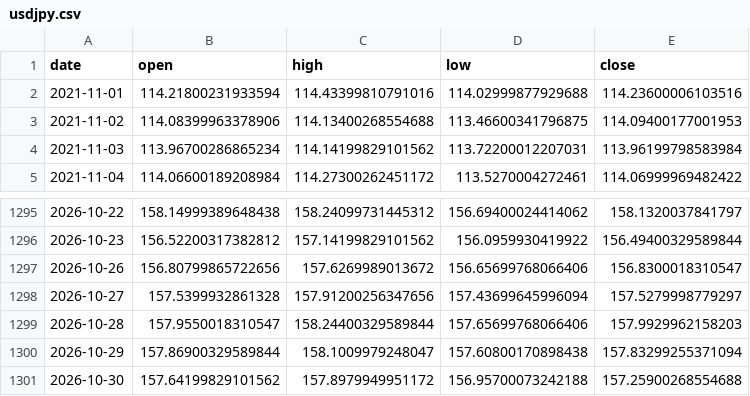
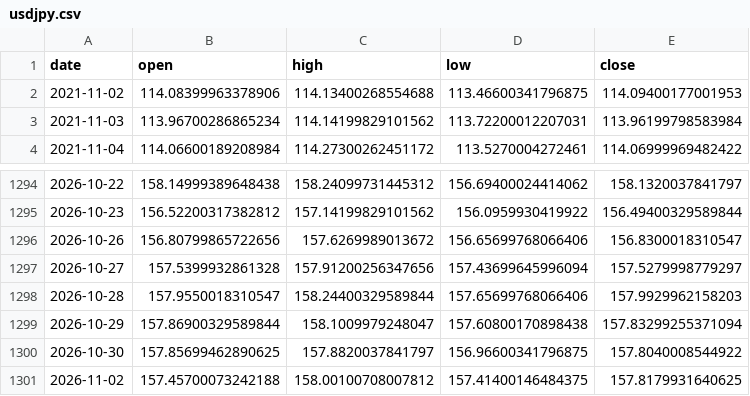
Before and after one commit to yuyu-toto/fx-trend-analysis, a CSV file: data/usdjpy.csv, drawn as a sheet; only a part is shown, gaps mark what is left out.

```diff
--- a/data/usdjpy.csv
+++ b/data/usdjpy.csv
@@ -1,3 +1,2 @@
 date,open,high,low,close
-2021-11-01,114.21800231933594,114.43399810791016,114.02999877929688,114.23600006103516
 2021-11-02,114.08399963378906,114.13400268554688,113.46600341796875,114.09400177001953
@@ -1300,2 +1299,3 @@ date,open,high,low,close
 2026-10-29,157.86900329589844,158.1009979248047,157.60800170898438,157.83299255371094
-2026-10-30,157.64199829101562,157.8979949951172,156.95700073242188,157.25900268554688
+2026-10-30,157.85699462890625,157.8820037841797,156.96600341796875,157.8040008544922
+2026-11-02,157.45700073242188,158.00100708007812,157.41400146484375,157.8179931640625
```
Also changed, not shown: data/eurjpy.csv, data/eurusd.csv, 6 other files.
